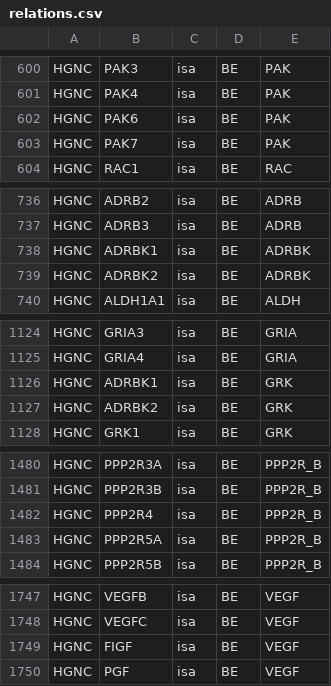
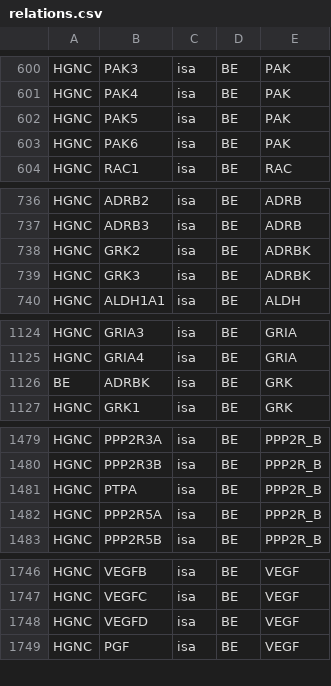
Before and after one commit to johnbachman/famplex, a CSV file: relations.csv, drawn as a sheet; only a part is shown, gaps mark what is left out; the diff covers the shown part only.

Commit message:
Fix deprecated gene names in relations

```diff
--- a/relations.csv
+++ b/relations.csv
@@ -601,4 +601,4 @@ HGNC,PAK3,isa,BE,PAK
 HGNC,PAK4,isa,BE,PAK
+HGNC,PAK5,isa,BE,PAK
 HGNC,PAK6,isa,BE,PAK
-HGNC,PAK7,isa,BE,PAK
 HGNC,RAC1,isa,BE,RAC
@@ -737,4 +737,4 @@ HGNC,ADRB2,isa,BE,ADRB
 HGNC,ADRB3,isa,BE,ADRB
-HGNC,ADRBK1,isa,BE,ADRBK
-HGNC,ADRBK2,isa,BE,ADRBK
+HGNC,GRK2,isa,BE,ADRBK
+HGNC,GRK3,isa,BE,ADRBK
 HGNC,ALDH1A1,isa,BE,ALDH
@@ -1125,4 +1125,3 @@ HGNC,GRIA3,isa,BE,GRIA
 HGNC,GRIA4,isa,BE,GRIA
-HGNC,ADRBK1,isa,BE,GRK
-HGNC,ADRBK2,isa,BE,GRK
+BE,ADRBK,isa,BE,GRK
 HGNC,GRK1,isa,BE,GRK
@@ -1481,3 +1480,3 @@ HGNC,PPP2R3A,isa,BE,PPP2R_B
 HGNC,PPP2R3B,isa,BE,PPP2R_B
-HGNC,PPP2R4,isa,BE,PPP2R_B
+HGNC,PTPA,isa,BE,PPP2R_B
 HGNC,PPP2R5A,isa,BE,PPP2R_B
@@ -1748,3 +1747,3 @@ HGNC,VEGFB,isa,BE,VEGF
 HGNC,VEGFC,isa,BE,VEGF
-HGNC,FIGF,isa,BE,VEGF
+HGNC,VEGFD,isa,BE,VEGF
 HGNC,PGF,isa,BE,VEGF
```
Also changed, not shown: 1 edited cell elsewhere in this file.
